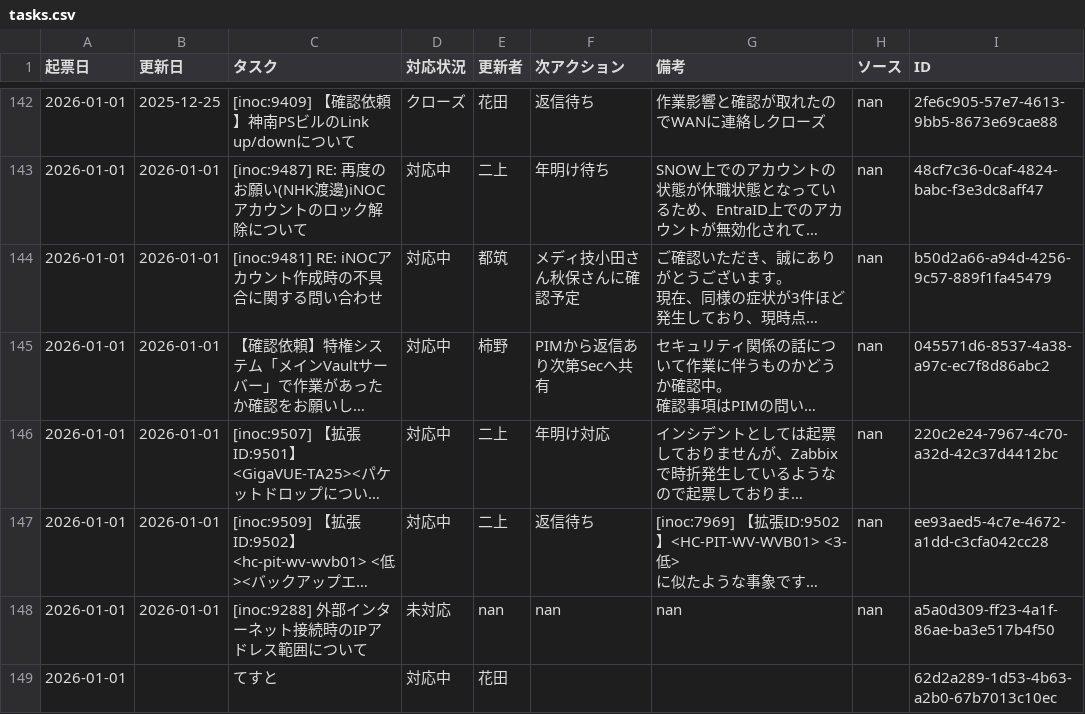
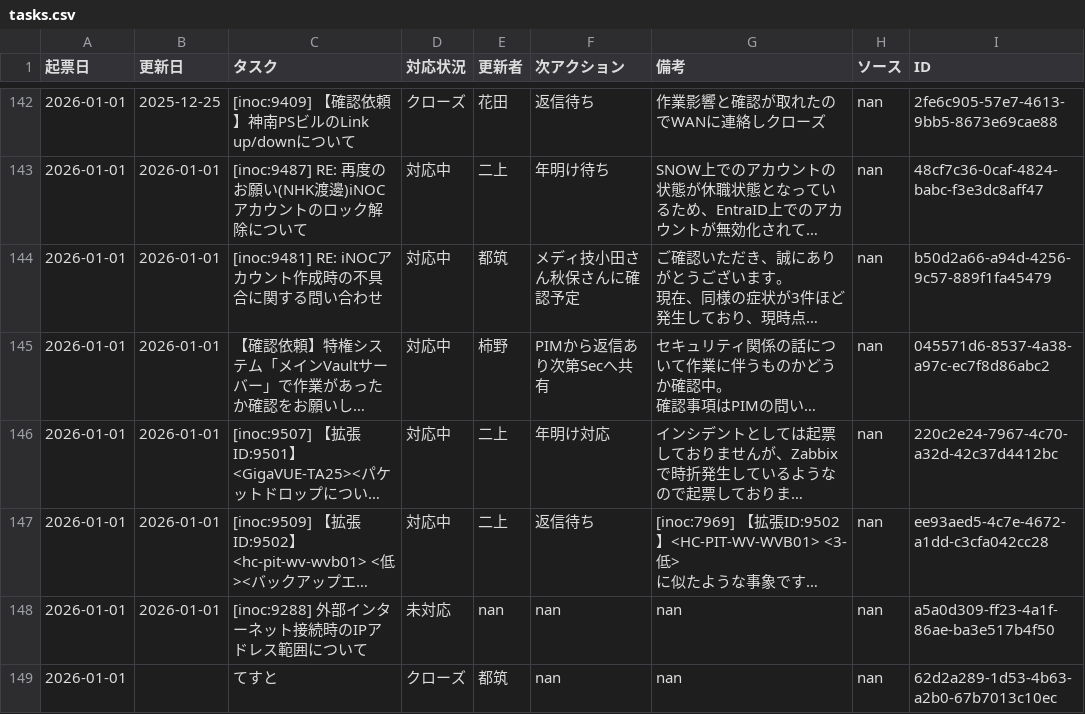
Before and after one commit to weakest4me/taskboard-streamlit, a CSV file: tasks.csv, drawn as a sheet; only a part is shown, gaps mark what is left out; long unchanged cells end in …; the diff names each change by its address in the sheet, - before the commit and + after, or states it on an @@ line.

Commit message:
Edit: てすと tasks.csv from Streamlit app (2026-01-01 17:19:40 JST)

```diff
--- a/tasks.csv
+++ b/tasks.csv
-D149 (対応状況): 対応中
+D149 (対応状況): クローズ
-E149 (更新者): 花田
+E149 (更新者): 都筑
-F149 (次アクション): (empty)
+F149 (次アクション): nan
-G149 (備考): (empty)
+G149 (備考): nan
-H149 (ソース): (empty)
+H149 (ソース): nan
```
